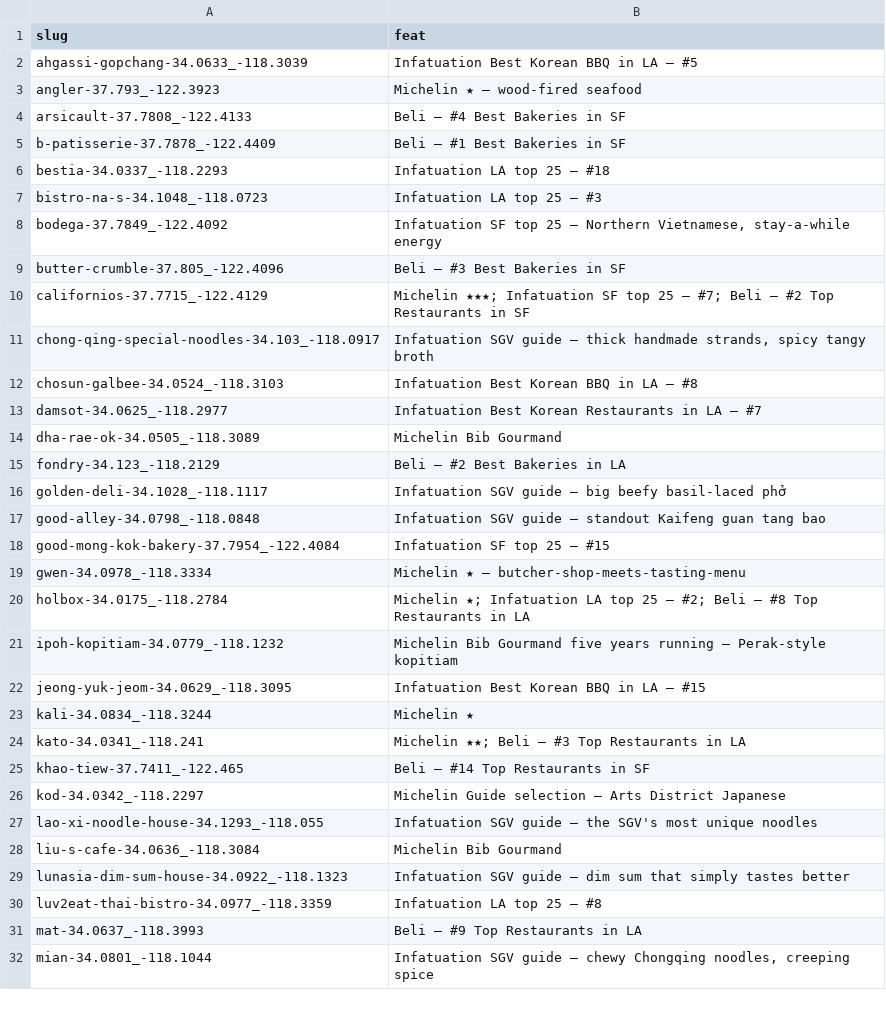
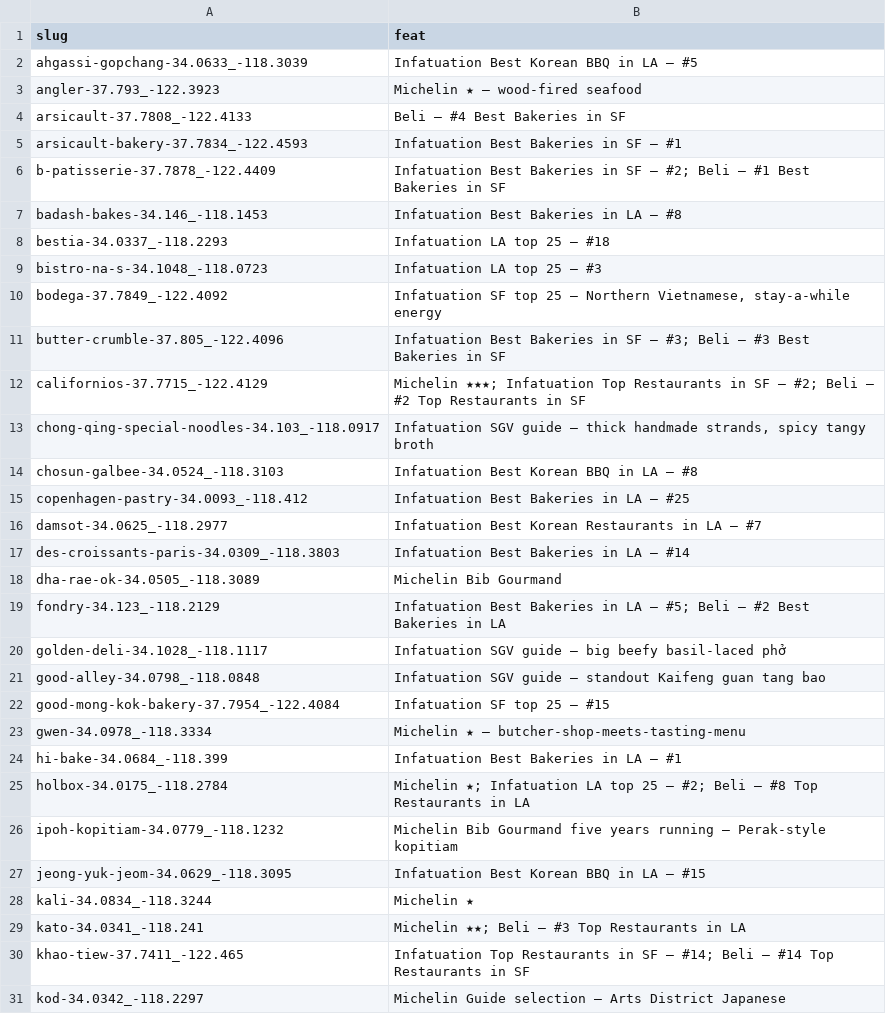
Before and after one commit to alexzhangryan/RestaurantMap, a TSV file: featured.tsv, drawn as a sheet; only a part is shown; the shorter side is filled out with more unchanged rows; the diff covers the shown part only.

```diff
--- a/featured.tsv
+++ b/featured.tsv
@@ -4,3 +4,5 @@ angler-37.793_-122.3923	Michelin ★ — wood-fired seafood
 arsicault-37.7808_-122.4133	Beli — #4 Best Bakeries in SF
-b-patisserie-37.7878_-122.4409	Beli — #1 Best Bakeries in SF
+arsicault-bakery-37.7834_-122.4593	Infatuation Best Bakeries in SF — #1
+b-patisserie-37.7878_-122.4409	Infatuation Best Bakeries in SF — #2; Beli — #1 Best Bakeries in SF
+badash-bakes-34.146_-118.1453	Infatuation Best Bakeries in LA — #8
 bestia-34.0337_-118.2293	Infatuation LA top 25 — #18
@@ -8,9 +10,11 @@ bistro-na-s-34.1048_-118.0723	Infatuation LA top 25 — #3
 bodega-37.7849_-122.4092	Infatuation SF top 25 — Northern Vietnamese, stay-a-while energy
-butter-crumble-37.805_-122.4096	Beli — #3 Best Bakeries in SF
-californios-37.7715_-122.4129	Michelin ★★★; Infatuation SF top 25 — #7; Beli — #2 Top Restaurants in SF
+butter-crumble-37.805_-122.4096	Infatuation Best Bakeries in SF — #3; Beli — #3 Best Bakeries in SF
+californios-37.7715_-122.4129	Michelin ★★★; Infatuation Top Restaurants in SF — #2; Beli — #2 Top Restaurants in SF
 chong-qing-special-noodles-34.103_-118.0917	Infatuation SGV guide — thick handmade strands, spicy tangy broth
 chosun-galbee-34.0524_-118.3103	Infatuation Best Korean BBQ in LA — #8
+copenhagen-pastry-34.0093_-118.412	Infatuation Best Bakeries in LA — #25
 damsot-34.0625_-118.2977	Infatuation Best Korean Restaurants in LA — #7
+des-croissants-paris-34.0309_-118.3803	Infatuation Best Bakeries in LA — #14
 dha-rae-ok-34.0505_-118.3089	Michelin Bib Gourmand
-fondry-34.123_-118.2129	Beli — #2 Best Bakeries in LA
+fondry-34.123_-118.2129	Infatuation Best Bakeries in LA — #5; Beli — #2 Best Bakeries in LA
 golden-deli-34.1028_-118.1117	Infatuation SGV guide — big beefy basil-laced phở
@@ -19,2 +23,3 @@ good-mong-kok-bakery-37.7954_-122.4084	Infatuation SF top 25 — #15
 gwen-34.0978_-118.3334	Michelin ★ — butcher-shop-meets-tasting-menu
+hi-bake-34.0684_-118.399	Infatuation Best Bakeries in LA — #1
 holbox-34.0175_-118.2784	Michelin ★; Infatuation LA top 25 — #2; Beli — #8 Top Restaurants in LA
@@ -24,3 +29,3 @@ kali-34.0834_-118.3244	Michelin ★
 kato-34.0341_-118.241	Michelin ★★; Beli — #3 Top Restaurants in LA
-khao-tiew-37.7411_-122.465	Beli — #14 Top Restaurants in SF
+khao-tiew-37.7411_-122.465	Infatuation Top Restaurants in SF — #14; Beli — #14 Top Restaurants in SF
 kod-34.0342_-118.2297	Michelin Guide selection — Arts District Japanese
```
Also changed, not shown: 2 added rows and 4 edited cells elsewhere in this file, 2 other files.
